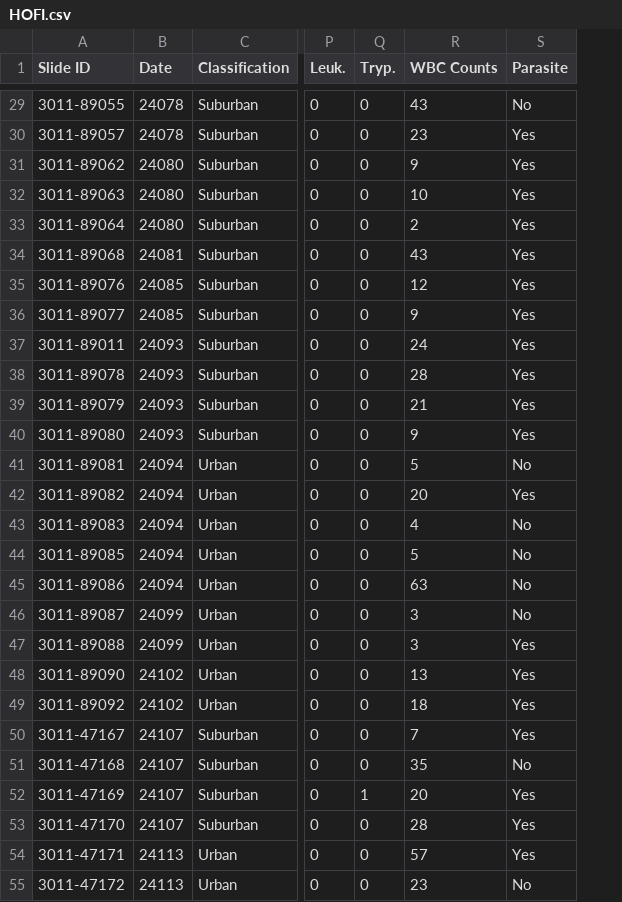
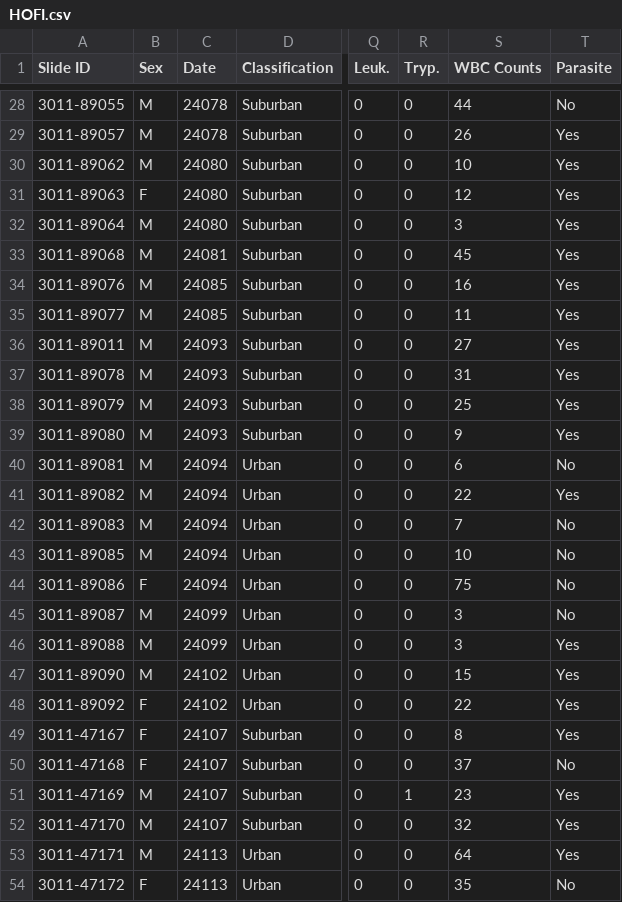
Before and after one commit to sladelab/XHer-JSlade, a CSV file: HOFI.csv, drawn as a sheet; only a part is shown, gaps mark what is left out; addresses are those after the commit; the diff covers the shown part only; the diff names each change by its address in the sheet, - before the commit and + after, or states it on an @@ line.

```diff
--- a/HOFI.csv
+++ b/HOFI.csv
+column B (Sex), rows 28-54: M | M | M | F | M | M | M | M | M | M | M | M | M | M | M | M | F | M | M | M | F | F | F | M | M | M | F
-S28 (WBC Counts): 43
+S28 (WBC Counts): 44
-S29 (WBC Counts): 23
+S29 (WBC Counts): 26
-S30 (WBC Counts): 9
+S30 (WBC Counts): 10
-S31 (WBC Counts): 10
+S31 (WBC Counts): 12
-S32 (WBC Counts): 2
+S32 (WBC Counts): 3
-S33 (WBC Counts): 43
+S33 (WBC Counts): 45
-S34 (WBC Counts): 12
+S34 (WBC Counts): 16
-S35 (WBC Counts): 9
+S35 (WBC Counts): 11
-S36 (WBC Counts): 24
+S36 (WBC Counts): 27
-S37 (WBC Counts): 28
+S37 (WBC Counts): 31
-S38 (WBC Counts): 21
+S38 (WBC Counts): 25
-S40 (WBC Counts): 5
+S40 (WBC Counts): 6
-S41 (WBC Counts): 20
+S41 (WBC Counts): 22
-S42 (WBC Counts): 4
+S42 (WBC Counts): 7
-S43 (WBC Counts): 5
+S43 (WBC Counts): 10
-S44 (WBC Counts): 63
+S44 (WBC Counts): 75
-S47 (WBC Counts): 13
+S47 (WBC Counts): 15
-S48 (WBC Counts): 18
+S48 (WBC Counts): 22
-S49 (WBC Counts): 7
+S49 (WBC Counts): 8
-S50 (WBC Counts): 35
+S50 (WBC Counts): 37
-S51 (WBC Counts): 20
+S51 (WBC Counts): 23
-S52 (WBC Counts): 28
+S52 (WBC Counts): 32
-S53 (WBC Counts): 57
+S53 (WBC Counts): 64
-S54 (WBC Counts): 23
+S54 (WBC Counts): 35
```
Also changed, not shown: 1 removed row and 68 edited cells elsewhere in this file, LEGO.csv, PISI.csv, 1 other file.
